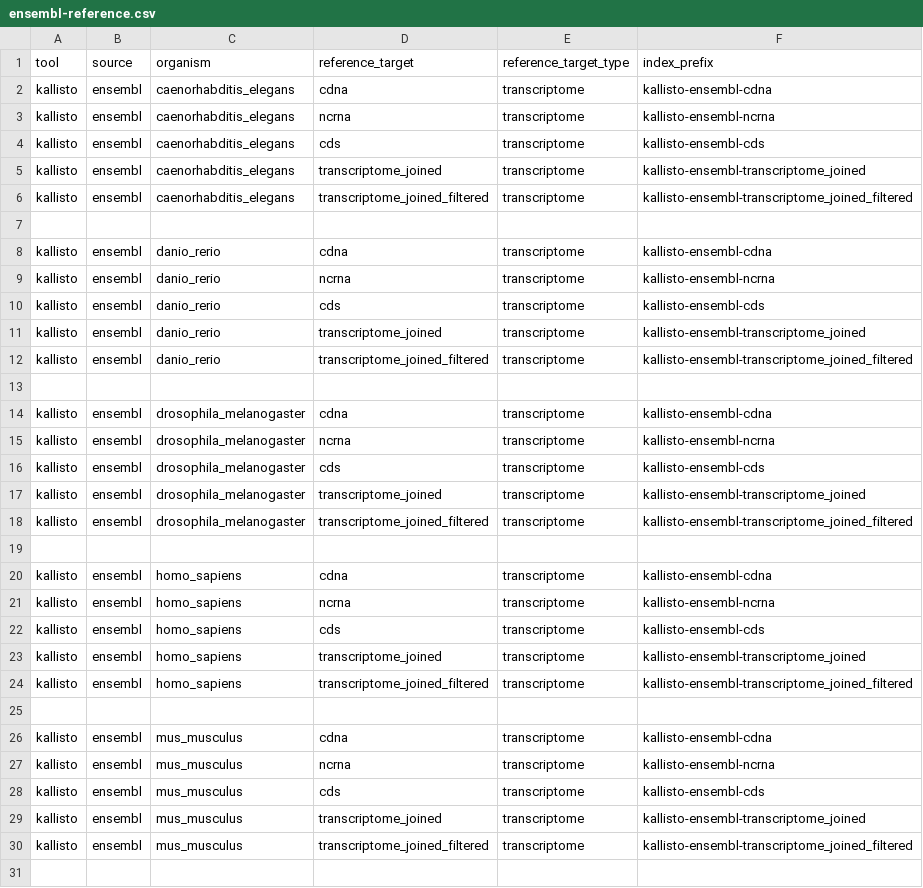
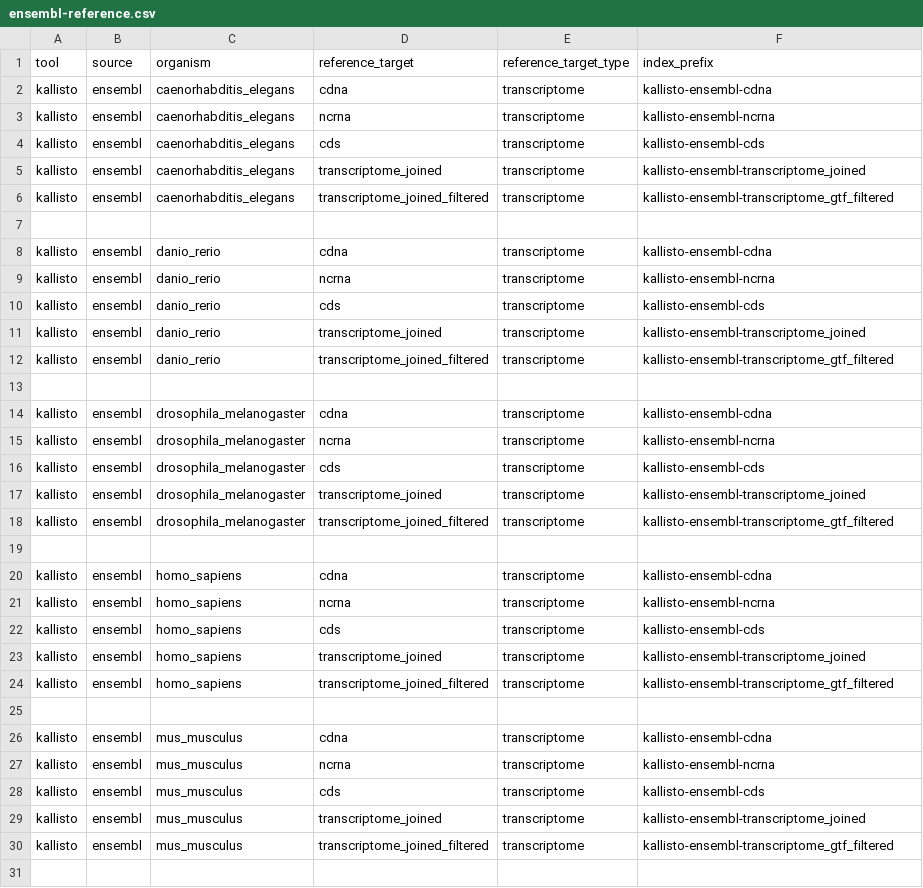
Before and after one commit to mdibl/pipeline-prep, a CSV file: tools/kallisto/ensembl-reference.csv, drawn as a sheet; only a part is shown; the diff covers the shown part only.

Commit message:
Refactoring

```diff
--- a/tools/kallisto/ensembl-reference.csv
+++ b/tools/kallisto/ensembl-reference.csv
@@ -5,3 +5,3 @@ kallisto,ensembl,caenorhabditis_elegans,cds,transcriptome,kallisto-ensembl-cds
 kallisto,ensembl,caenorhabditis_elegans,transcriptome_joined,transcriptome,kallisto-ensembl-transcriptome_joined
-kallisto,ensembl,caenorhabditis_elegans,transcriptome_joined_filtered,transcriptome,kallisto-ensembl-transcriptome_joined_filtered
+kallisto,ensembl,caenorhabditis_elegans,transcriptome_joined_filtered,transcriptome,kallisto-ensembl-transcriptome_gtf_filtered
 
@@ -11,3 +11,3 @@ kallisto,ensembl,danio_rerio,cds,transcriptome,kallisto-ensembl-cds
 kallisto,ensembl,danio_rerio,transcriptome_joined,transcriptome,kallisto-ensembl-transcriptome_joined
-kallisto,ensembl,danio_rerio,transcriptome_joined_filtered,transcriptome,kallisto-ensembl-transcriptome_joined_filtered
+kallisto,ensembl,danio_rerio,transcriptome_joined_filtered,transcriptome,kallisto-ensembl-transcriptome_gtf_filtered
 
@@ -17,3 +17,3 @@ kallisto,ensembl,drosophila_melanogaster,cds,transcriptome,kallisto-ensembl-cds
 kallisto,ensembl,drosophila_melanogaster,transcriptome_joined,transcriptome,kallisto-ensembl-transcriptome_joined
-kallisto,ensembl,drosophila_melanogaster,transcriptome_joined_filtered,transcriptome,kallisto-ensembl-transcriptome_joined_filtered
+kallisto,ensembl,drosophila_melanogaster,transcriptome_joined_filtered,transcriptome,kallisto-ensembl-transcriptome_gtf_filtered
 
@@ -23,3 +23,3 @@ kallisto,ensembl,homo_sapiens,cds,transcriptome,kallisto-ensembl-cds
 kallisto,ensembl,homo_sapiens,transcriptome_joined,transcriptome,kallisto-ensembl-transcriptome_joined
-kallisto,ensembl,homo_sapiens,transcriptome_joined_filtered,transcriptome,kallisto-ensembl-transcriptome_joined_filtered
+kallisto,ensembl,homo_sapiens,transcriptome_joined_filtered,transcriptome,kallisto-ensembl-transcriptome_gtf_filtered
 
@@ -29,3 +29,3 @@ kallisto,ensembl,mus_musculus,cds,transcriptome,kallisto-ensembl-cds
 kallisto,ensembl,mus_musculus,transcriptome_joined,transcriptome,kallisto-ensembl-transcriptome_joined
-kallisto,ensembl,mus_musculus,transcriptome_joined_filtered,transcriptome,kallisto-ensembl-transcriptome_joined_filtered
+kallisto,ensembl,mus_musculus,transcriptome_joined_filtered,transcriptome,kallisto-ensembl-transcriptome_gtf_filtered
 
```
Also changed, not shown: 1 edited cell elsewhere in this file.
